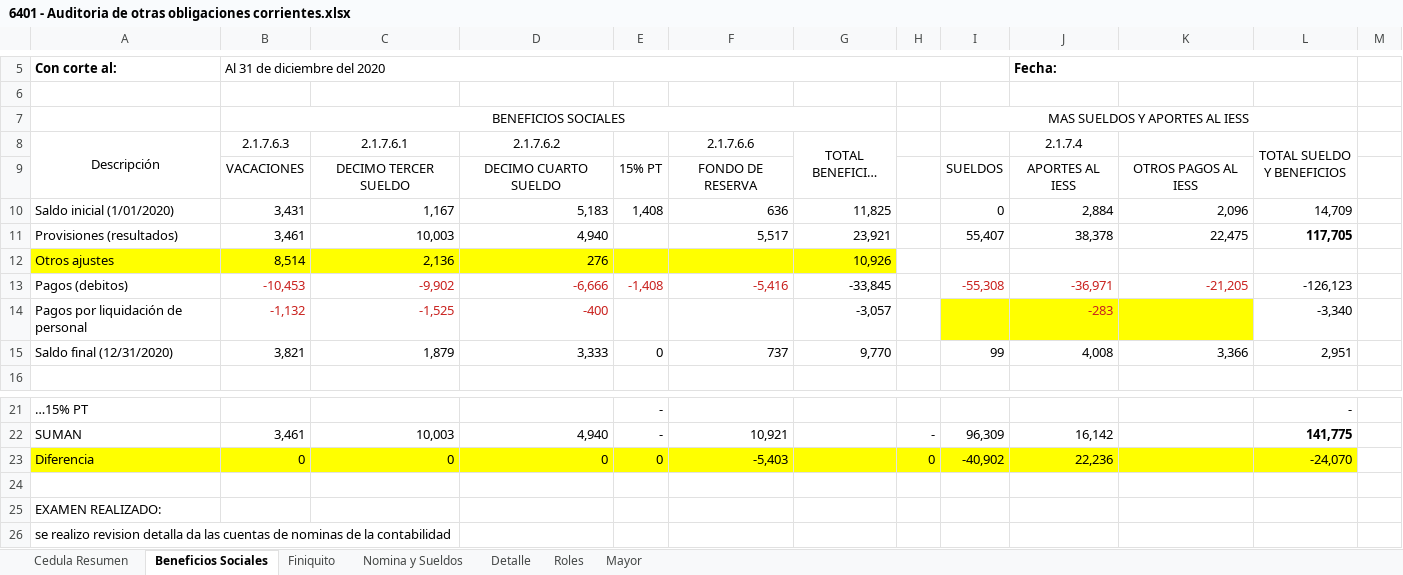
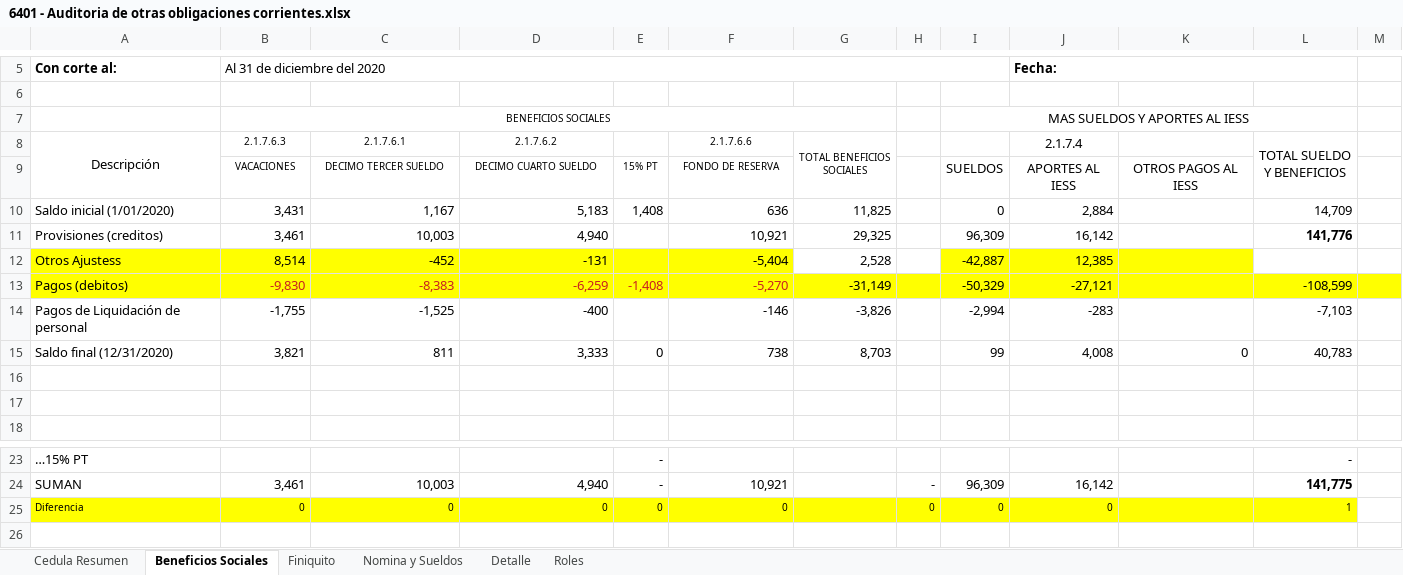
Before and after one commit to cesarleon911/VISACOM, an Excel workbook: FASE II - Ejecucion/6000 Pasivos y Patrimonio/6400 Otras obligaciones corrientes/6401 - Auditoria de otras obligaciones corrientes.xlsx, sheet Beneficios Sociales, drawn as a sheet; only a part is shown, gaps mark what is left out; the shorter side is filled out with more unchanged rows; long unchanged cells end in …; values as stored, in another font and other column widths than the file's, no borders; charts and pictures not drawn; removed rows and columns are numbered as before the commit, all else as after; the diff names each change by its address in the sheet, - before the commit and + after, or states it on an @@ line.

```diff
--- a/FASE II - Ejecucion/6000 Pasivos y Patrimonio/6400 Otras obligaciones corrientes/6401 - Auditoria de otras obligaciones corrientes.xlsx (sheet Beneficios Sociales)
+++ b/FASE II - Ejecucion/6000 Pasivos y Patrimonio/6400 Otras obligaciones corrientes/6401 - Auditoria de otras obligaciones corrientes.xlsx (sheet Beneficios Sociales)
-sheet tab: Mayor
@@ B7 text size: smaller @@
@@ B8:D8 text size: smaller @@
@@ F8:G8 text size: smaller @@
@@ B9:F9 text size: smaller @@
-K10: 2,096
+K10: (empty)
-row 11: Provisiones (resultados) | 3,461 | 10,003 | 4,940 |  | 5,517 | 23,921 |  | 55,407 | 38,378 | 22,475 | 117,705
-row 12: Otros ajustes | 8,514 | 2,136 | 276 |  |  | 10,926
+row 11: Provisiones (creditos) | 3,461 | 10,003 | 4,940 |  | 10,921 | 29,325 |  | 96,309 | 16,142 |  | 141,776
+row 12: Otros Ajustess | 8,514 | -452 | -131 |  | -5,404 | 2,528 |  | -42,887 | 12,385
-A13:M13 fill: none
+A13:M13 fill: #FFFF00
-B13 (2.1.7.6.3): -10,453
+B13 (2.1.7.6.3): -9,830
-C13 (2.1.7.6.1): -9,902
+C13 (2.1.7.6.1): -8,383
-D13 (2.1.7.6.2): -6,666
+D13 (2.1.7.6.2): -6,259
-F13 (2.1.7.6.6): -5,416
+F13 (2.1.7.6.6): -5,270
-G13 (TOTAL BENEFICIOS SOCIALES): -33,845
+G13 (TOTAL BENEFICIOS SOCIALES): -31,149
-I13: -55,308
+I13: -50,329
-I13:J13 text colour: #C9211E
+I13:J13 text colour: black
-J13 (2.1.7.4): -36,971
+J13 (2.1.7.4): -27,121
-K13: -21,205
+K13: (empty)
-L13 (TOTAL SUELDO Y BENEFICIOS): -126,123
+L13 (TOTAL SUELDO Y BENEFICIOS): -108,599
-row 14: Pagos por liquidación de personal | -1,132 | -1,525 | -400 |  |  | -3,057 |  |  | -283 |  | -3,340
+row 14: Pagos de Liquidación de personal | -1,755 | -1,525 | -400 |  | -146 | -3,826 |  | -2,994 | -283 |  | -7,103
-C15 (2.1.7.6.1): 1,879
+C15 (2.1.7.6.1): 811
-F15 (2.1.7.6.6): 737
+F15 (2.1.7.6.6): 738
-G15 (TOTAL BENEFICIOS SOCIALES): 9,770
+G15 (TOTAL BENEFICIOS SOCIALES): 8,703
-K15: 3,366
+K15: 0
-L15 (TOTAL SUELDO Y BENEFICIOS): 2,951
+L15 (TOTAL SUELDO Y BENEFICIOS): 40,783
+row 16: (empty)
+row 17: (empty)
@@ A25:F25 text size: smaller @@
-F25 (2.1.7.6.6): -5,403
+F25 (2.1.7.6.6): 0
@@ H25:J25 text size: smaller @@
-I25: -40,902
+I25: 0
-J25 (2.1.7.4): 22,236
+J25 (2.1.7.4): 0
-L25 (TOTAL SUELDO Y BENEFICIOS): -24,070
+L25 (TOTAL SUELDO Y BENEFICIOS): 1
@@ L25 text size: smaller @@
```
Also changed, not shown: sheet Finiquito, sheet Cedula Resumen, sheet Nomina y Sueldos, formulas that keep their value, charts or pictures, FASE II - Ejecucion/5000 Activos/5200 Cuentas por Cobrar/5201 - Auditoria de cuentas por cobrar.xlsx, FASE II - Ejecucion/5000 Activos/5300 Activos por impuestos corrientes/5301 - Auditoria por impuestos corrientes.xlsx, 7 other files.
